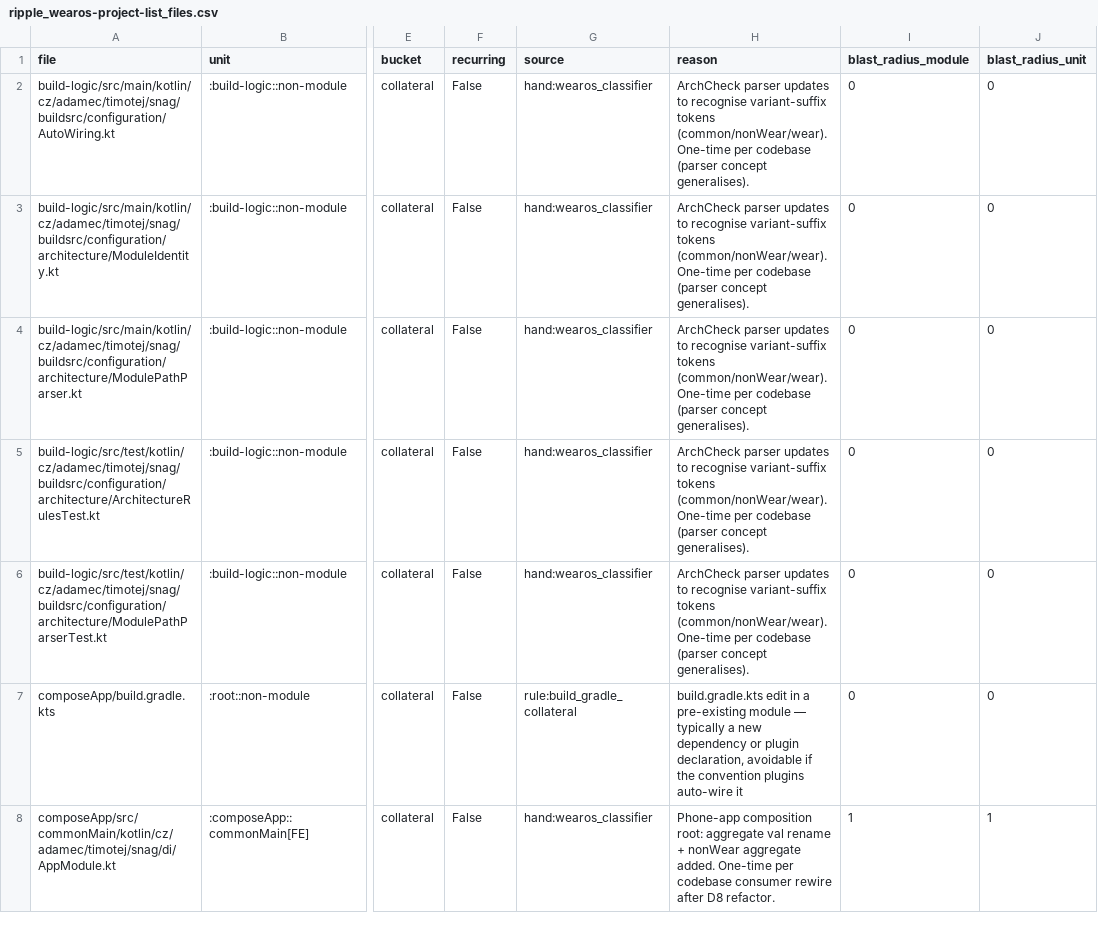
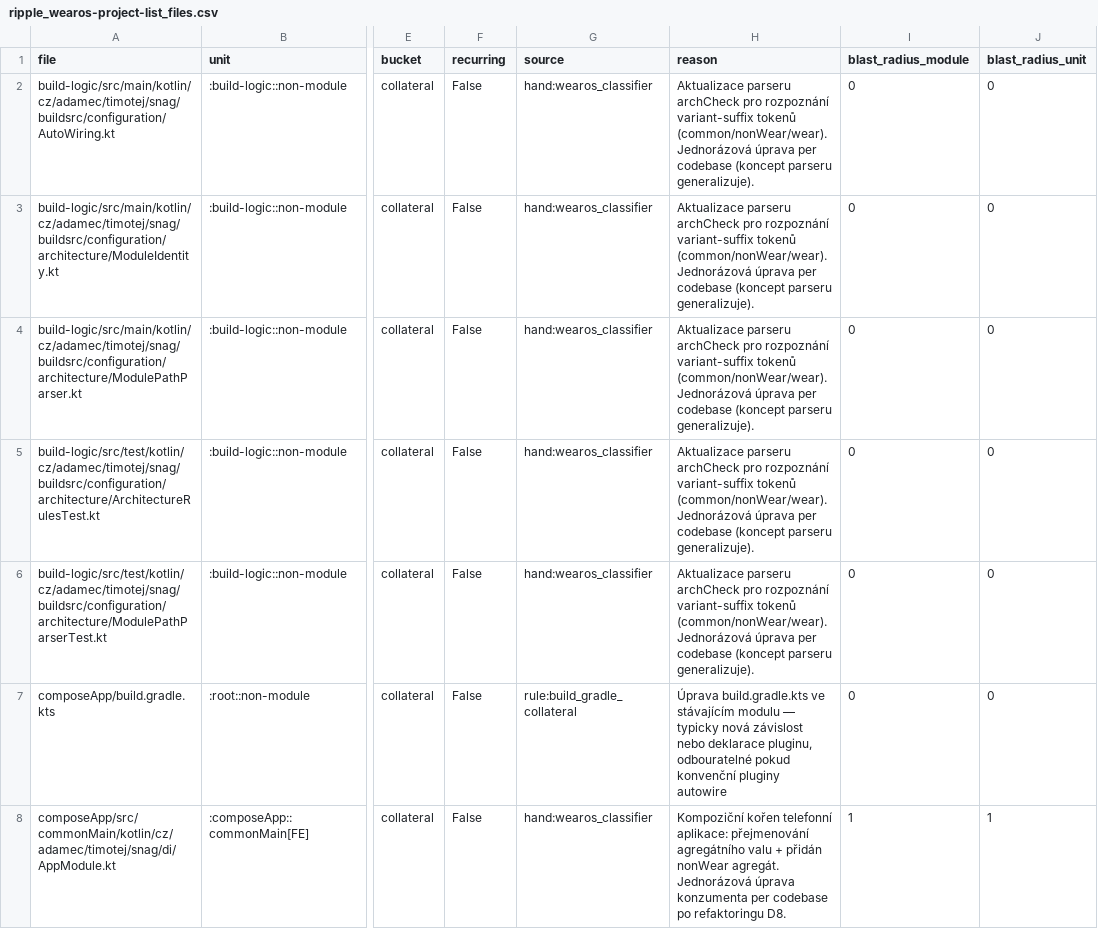
Before and after one commit to timotejAdamec/Snag, a CSV file: analysis/data/ripple_wearos-project-list_files.csv, drawn as a sheet; only a part is shown, gaps mark what is left out; the diff covers the shown part only; the diff names each change by its address in the sheet, - before the commit and + after, or states it on an @@ line.

```diff
--- a/analysis/data/ripple_wearos-project-list_files.csv
+++ b/analysis/data/ripple_wearos-project-list_files.csv
-H2:H6 (reason): ArchCheck parser updates to recognise variant-suffix tokens (common/nonWear/wear). One-time per codebase (parser concept generalises).
+H2:H6 (reason): Aktualizace parseru archCheck pro rozpoznání variant-suffix tokenů (common/nonWear/wear). Jednorázová úprava per codebase (koncept parseru generalizuje).
-H7 (reason): build.gradle.kts edit in a pre-existing module — typically a new dependency or plugin declaration, avoidable if the convention plugins auto-wire it
+H7 (reason): Úprava build.gradle.kts ve stávajícím modulu — typicky nová závislost nebo deklarace pluginu, odbouratelné pokud konvenční pluginy autowire
-H8 (reason): Phone-app composition root: aggregate val rename + nonWear aggregate added. One-time per codebase consumer rewire after D8 refactor.
+H8 (reason): Kompoziční kořen telefonní aplikace: přejmenování agregátního valu + přidán nonWear agregát. Jednorázová úprava konzumenta per codebase po refaktoringu D8.
```
Also changed, not shown: 98 edited cells elsewhere in this file, 2 other files.
